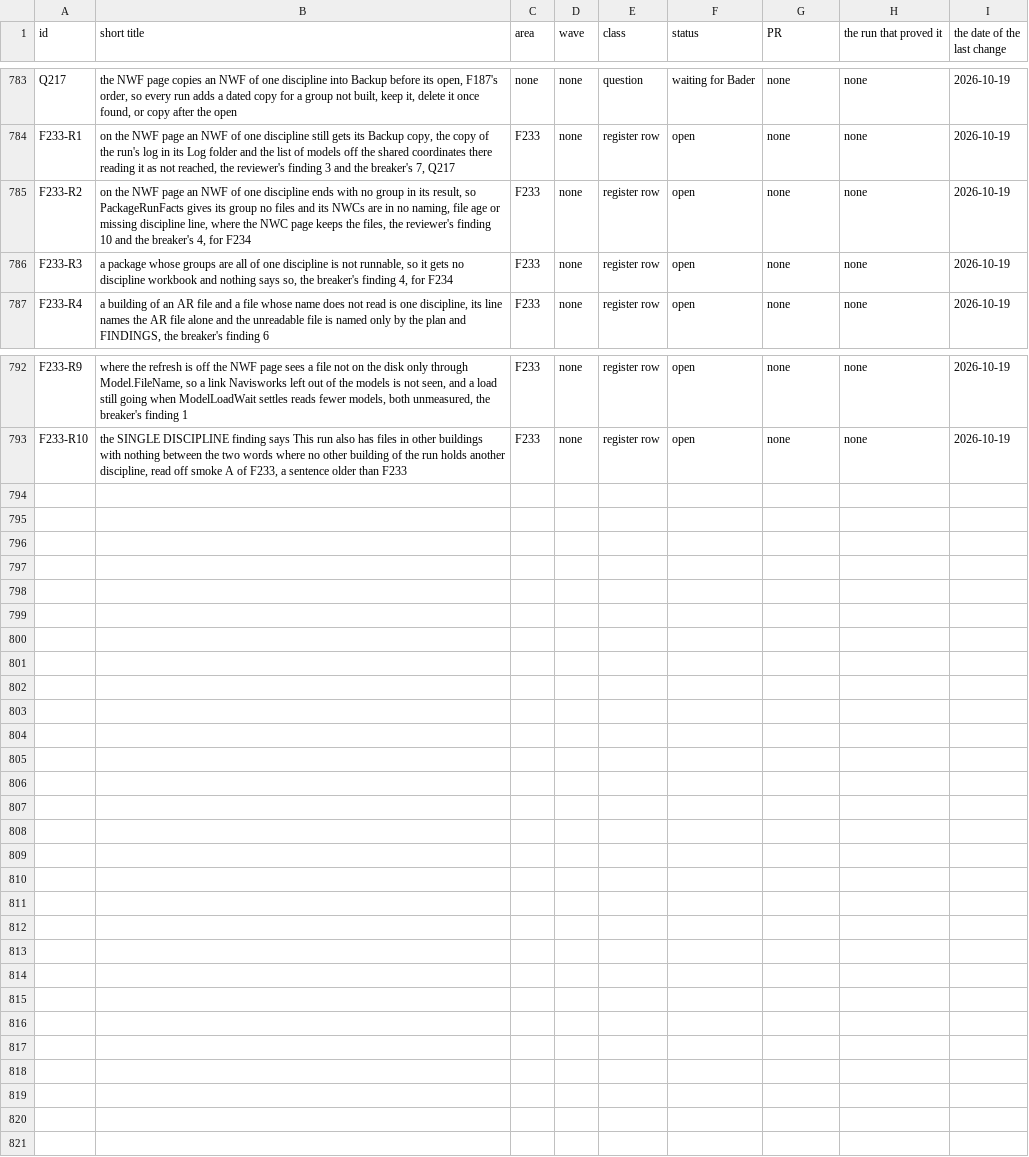
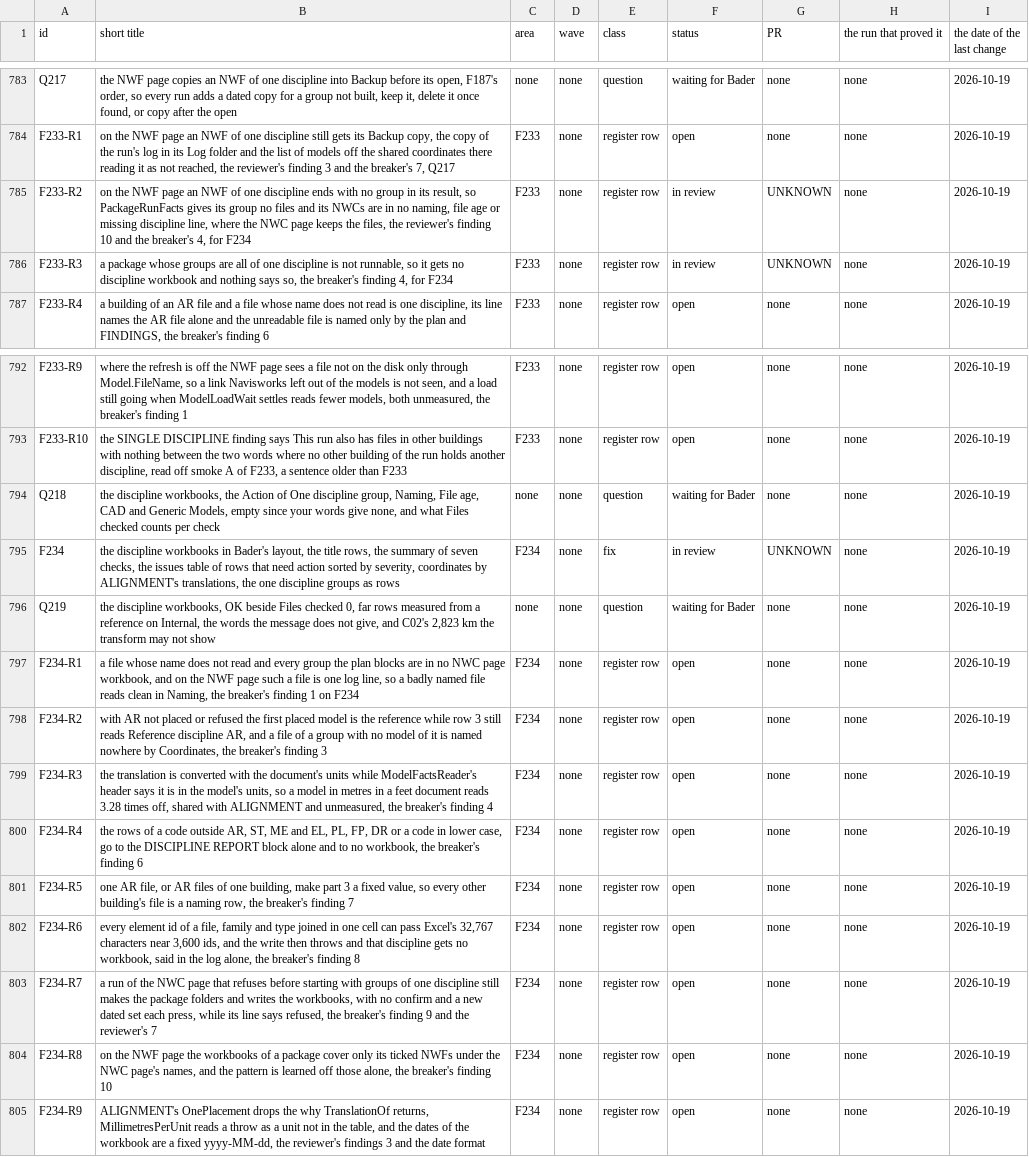
Before and after one commit to baderrahal/PAR_NWC-Federator-V2, a CSV file: steps/tracker.csv, drawn as a sheet; only a part is shown, gaps mark what is left out.

Commit message:
F234 the reviewer's and the breaker's findings, the rules, the docs and the proof steps
One discipline rows from the run's own decision and Missing model by F219's rule, a model named by its file where its discipline does not read, the members only tests read made internal, the comments, Q218, Q219, rows F234-R1 to R9.

```diff
--- a/steps/tracker.csv
+++ b/steps/tracker.csv
@@ -784,4 +784,4 @@ Q217,"the NWF page copies an NWF of one discipline into Backup before its open,
 F233-R1,"on the NWF page an NWF of one discipline still gets its Backup copy, the copy of the run's log in its Log folder and the list of models off the shared coordinates there reading it as not reached, the reviewer's finding 3 and the breaker's 7, Q217",F233,none,register row,open,none,none,2026-10-19
-F233-R2,"on the NWF page an NWF of one discipline ends with no group in its result, so PackageRunFacts gives its group no files and its NWCs are in no naming, file age or missing discipline line, where the NWC page keeps the files, the reviewer's finding 10 and the breaker's 4, for F234",F233,none,register row,open,none,none,2026-10-19
-F233-R3,"a package whose groups are all of one discipline is not runnable, so it gets no discipline workbook and nothing says so, the breaker's finding 4, for F234",F233,none,register row,open,none,none,2026-10-19
+F233-R2,"on the NWF page an NWF of one discipline ends with no group in its result, so PackageRunFacts gives its group no files and its NWCs are in no naming, file age or missing discipline line, where the NWC page keeps the files, the reviewer's finding 10 and the breaker's 4, for F234",F233,none,register row,in review,UNKNOWN,none,2026-10-19
+F233-R3,"a package whose groups are all of one discipline is not runnable, so it gets no discipline workbook and nothing says so, the breaker's finding 4, for F234",F233,none,register row,in review,UNKNOWN,none,2026-10-19
 F233-R4,"a building of an AR file and a file whose name does not read is one discipline, its line names the AR file alone and the unreadable file is named only by the plan and FINDINGS, the breaker's finding 6",F233,none,register row,open,none,none,2026-10-19
@@ -793 +793,13 @@ F233-R9,"where the refresh is off the NWF page sees a file not on the disk only
 F233-R10,"the SINGLE DISCIPLINE finding says This run also has  files in other buildings with nothing between the two words where no other building of the run holds another discipline, read off smoke A of F233, a sentence older than F233",F233,none,register row,open,none,none,2026-10-19
+Q218,"the discipline workbooks, the Action of One discipline group, Naming, File age, CAD and Generic Models, empty since your words give none, and what Files checked counts per check",none,none,question,waiting for Bader,none,none,2026-10-19
+F234,"the discipline workbooks in Bader's layout, the title rows, the summary of seven checks, the issues table of rows that need action sorted by severity, coordinates by ALIGNMENT's translations, the one discipline groups as rows",F234,none,fix,in review,UNKNOWN,none,2026-10-19
+Q219,"the discipline workbooks, OK beside Files checked 0, far rows measured from a reference on Internal, the words the message does not give, and C02's 2,823 km the transform may not show",none,none,question,waiting for Bader,none,none,2026-10-19
+F234-R1,"a file whose name does not read and every group the plan blocks are in no NWC page workbook, and on the NWF page such a file is one log line, so a badly named file reads clean in Naming, the breaker's finding 1 on F234",F234,none,register row,open,none,none,2026-10-19
+F234-R2,"with AR not placed or refused the first placed model is the reference while row 3 still reads Reference discipline AR, and a file of a group with no model of it is named nowhere by Coordinates, the breaker's finding 3",F234,none,register row,open,none,none,2026-10-19
+F234-R3,"the translation is converted with the document's units while ModelFactsReader's header says it is in the model's units, so a model in metres in a feet document reads 3.28 times off, shared with ALIGNMENT and unmeasured, the breaker's finding 4",F234,none,register row,open,none,none,2026-10-19
+F234-R4,"the rows of a code outside AR, ST, ME and EL, PL, FP, DR or a code in lower case, go to the DISCIPLINE REPORT block alone and to no workbook, the breaker's finding 6",F234,none,register row,open,none,none,2026-10-19
+F234-R5,"one AR file, or AR files of one building, make part 3 a fixed value, so every other building's file is a naming row, the breaker's finding 7",F234,none,register row,open,none,none,2026-10-19
+F234-R6,"every element id of a file, family and type joined in one cell can pass Excel's 32,767 characters near 3,600 ids, and the write then throws and that discipline gets no workbook, said in the log alone, the breaker's finding 8",F234,none,register row,open,none,none,2026-10-19
+F234-R7,"a run of the NWC page that refuses before starting with groups of one discipline still makes the package folders and writes the workbooks, with no confirm and a new dated set each press, while its line says refused, the breaker's finding 9 and the reviewer's 7",F234,none,register row,open,none,none,2026-10-19
+F234-R8,"on the NWF page the workbooks of a package cover only its ticked NWFs under the NWC page's names, and the pattern is learned off those alone, the breaker's finding 10",F234,none,register row,open,none,none,2026-10-19
+F234-R9,"ALIGNMENT's OnePlacement drops the why TranslationOf returns, MillimetresPerUnit reads a throw as a unit not in the table, and the dates of the workbook are a fixed yyyy-MM-dd, the reviewer's findings 3 and the date format",F234,none,register row,open,none,none,2026-10-19
```
Also changed, not shown: 18 other files.
